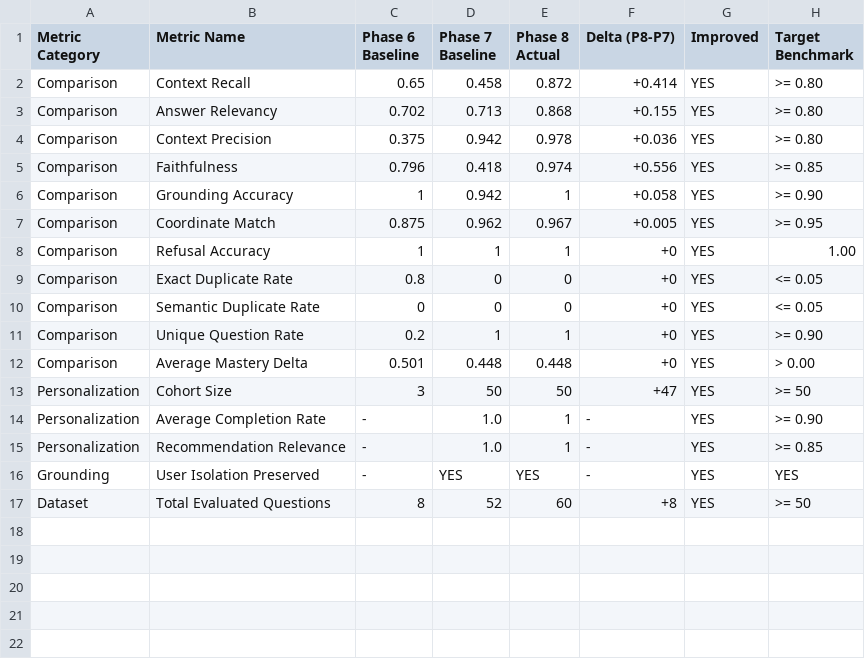
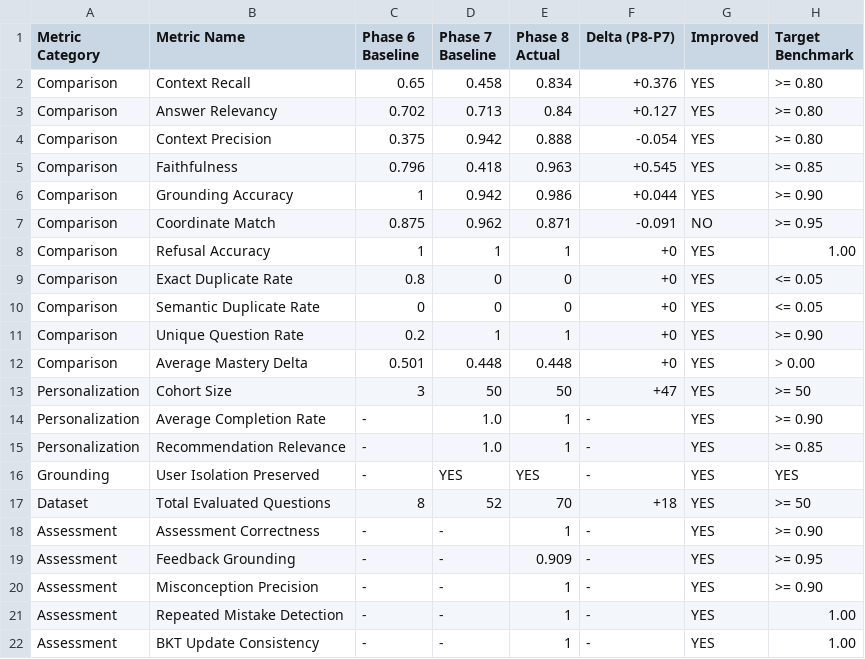
Before and after one commit to AbhijeetKushwaha1213/Ming, a CSV file: benchmarks/results/latest_evaluation.csv, drawn as a sheet.

Commit message:
feat(phase9): implement Adaptive Assessment Intelligence & Misconception Detection with deterministic evidence and BKT integration

```diff
--- a/benchmarks/results/latest_evaluation.csv
+++ b/benchmarks/results/latest_evaluation.csv
@@ -1,8 +1,8 @@
 Metric Category,Metric Name,Phase 6 Baseline,Phase 7 Baseline,Phase 8 Actual,Delta (P8-P7),Improved,Target Benchmark
-Comparison,Context Recall,0.65,0.458,0.872,+0.414,YES,>= 0.80
-Comparison,Answer Relevancy,0.702,0.713,0.868,+0.155,YES,>= 0.80
-Comparison,Context Precision,0.375,0.942,0.978,+0.036,YES,>= 0.80
-Comparison,Faithfulness,0.796,0.418,0.974,+0.556,YES,>= 0.85
-Comparison,Grounding Accuracy,1,0.942,1,+0.058,YES,>= 0.90
-Comparison,Coordinate Match,0.875,0.962,0.967,+0.005,YES,>= 0.95
+Comparison,Context Recall,0.65,0.458,0.834,+0.376,YES,>= 0.80
+Comparison,Answer Relevancy,0.702,0.713,0.84,+0.127,YES,>= 0.80
+Comparison,Context Precision,0.375,0.942,0.888,-0.054,YES,>= 0.80
+Comparison,Faithfulness,0.796,0.418,0.963,+0.545,YES,>= 0.85
+Comparison,Grounding Accuracy,1,0.942,0.986,+0.044,YES,>= 0.90
+Comparison,Coordinate Match,0.875,0.962,0.871,-0.091,NO,>= 0.95
 Comparison,Refusal Accuracy,1,1,1,+0,YES,1.00
@@ -16,2 +16,7 @@ Personalization,Recommendation Relevance,-,1.0,1,-,YES,>= 0.85
 Grounding,User Isolation Preserved,-,YES,YES,-,YES,YES
-Dataset,Total Evaluated Questions,8,52,60,+8,YES,>= 50
+Dataset,Total Evaluated Questions,8,52,70,+18,YES,>= 50
+Assessment,Assessment Correctness,-,-,1,-,YES,>= 0.90
+Assessment,Feedback Grounding,-,-,0.909,-,YES,>= 0.95
+Assessment,Misconception Precision,-,-,1,-,YES,>= 0.90
+Assessment,Repeated Mistake Detection,-,-,1,-,YES,1.00
+Assessment,BKT Update Consistency,-,-,1,-,YES,1.00
```
Also changed, not shown: 13 other files.
